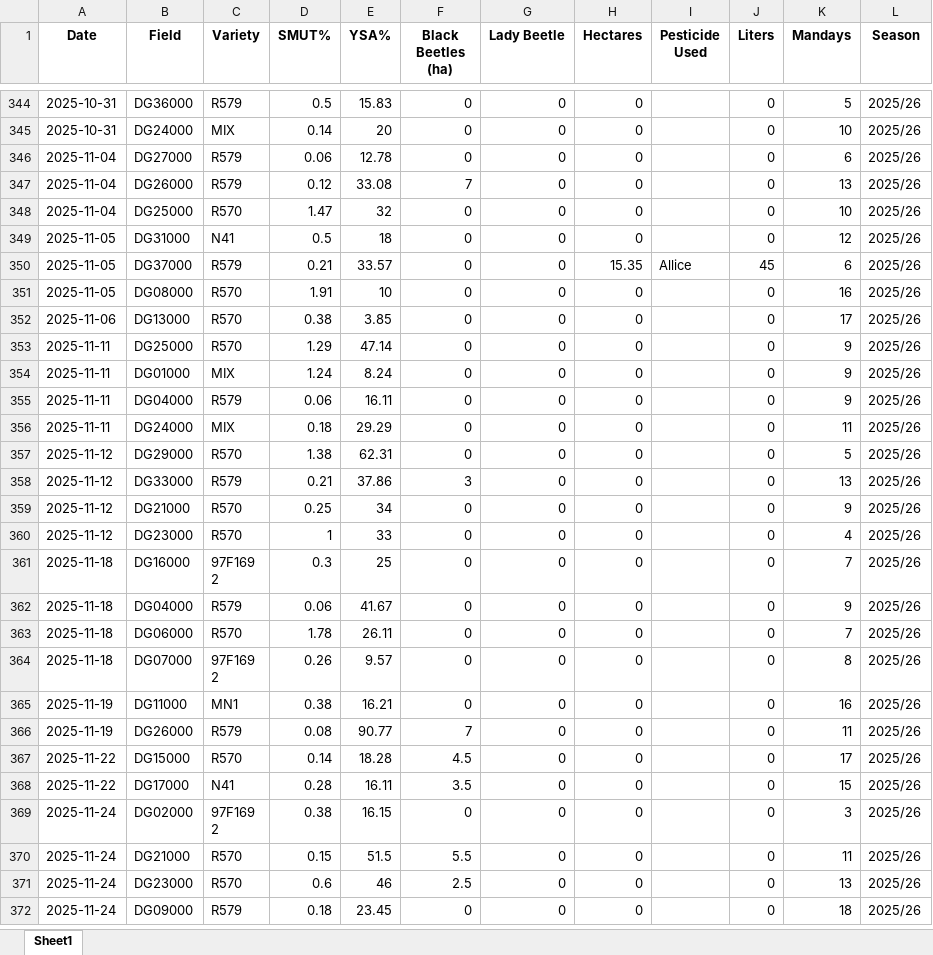
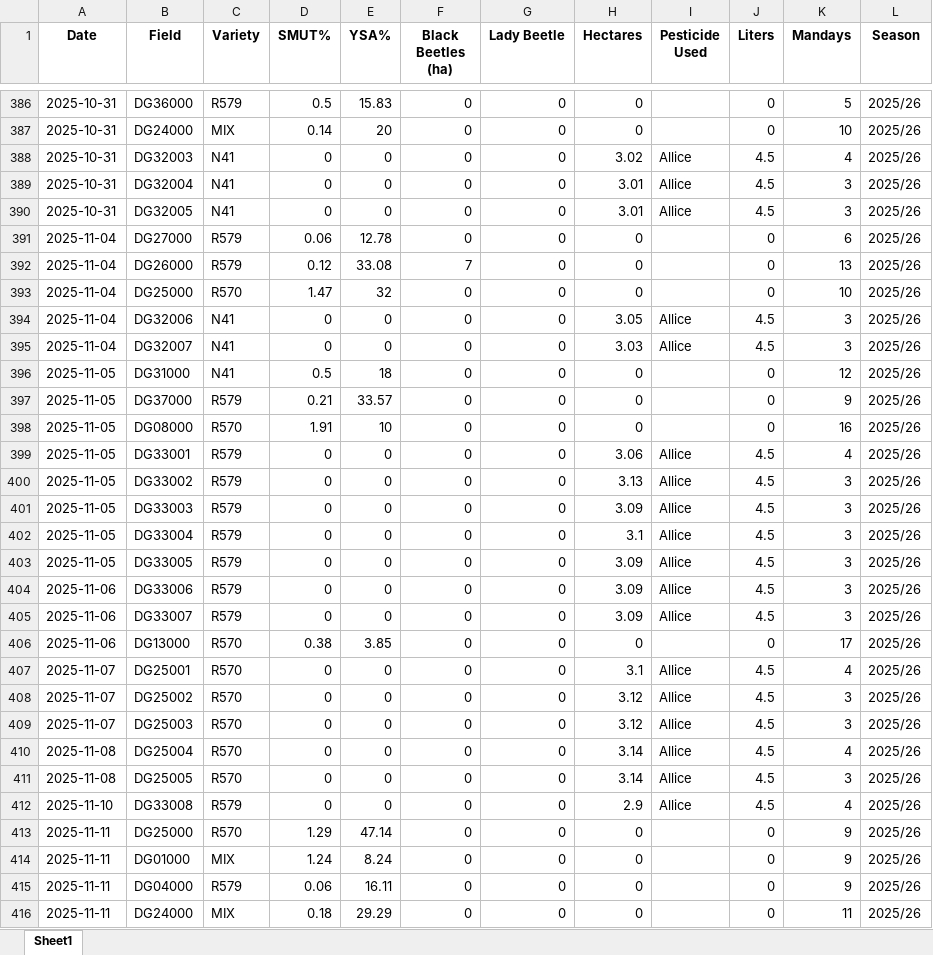
Before and after one commit to psibale/farm-management-system, an Excel workbook: data/pest_disease_control.xlsx, sheet Sheet1, drawn as a sheet; only a part is shown, gaps mark what is left out; the shorter side is filled out with more unchanged rows; values as stored, in another font and other column widths than the file's, no borders; addresses are those after the commit; the diff covers the shown part only; the diff names each change by its address in the sheet, - before the commit and + after, or states it on an @@ line.

```diff
--- a/data/pest_disease_control.xlsx (sheet Sheet1)
+++ b/data/pest_disease_control.xlsx (sheet Sheet1)
+row 388: 2025-10-31 | DG32003 | N41 | 0 | 0 | 0 | 0 | 3.02 | Allice | 4.5 | 4 | 2025/26
+row 389: 2025-10-31 | DG32004 | N41 | 0 | 0 | 0 | 0 | 3.01 | Allice | 4.5 | 3 | 2025/26
+row 390: 2025-10-31 | DG32005 | N41 | 0 | 0 | 0 | 0 | 3.01 | Allice | 4.5 | 3 | 2025/26
+row 394: 2025-11-04 | DG32006 | N41 | 0 | 0 | 0 | 0 | 3.05 | Allice | 4.5 | 3 | 2025/26
+row 395: 2025-11-04 | DG32007 | N41 | 0 | 0 | 0 | 0 | 3.03 | Allice | 4.5 | 3 | 2025/26
-H397 (Hectares): 15.35
+H397 (Hectares): 0
-I397 (Pesticide Used): Allice
+I397 (Pesticide Used): (empty)
-J397 (Liters): 45
+J397 (Liters): 0
-K397 (Mandays): 6
+K397 (Mandays): 9
+row 399: 2025-11-05 | DG33001 | R579 | 0 | 0 | 0 | 0 | 3.06 | Allice | 4.5 | 4 | 2025/26
+row 400: 2025-11-05 | DG33002 | R579 | 0 | 0 | 0 | 0 | 3.13 | Allice | 4.5 | 3 | 2025/26
+row 401: 2025-11-05 | DG33003 | R579 | 0 | 0 | 0 | 0 | 3.09 | Allice | 4.5 | 3 | 2025/26
+row 402: 2025-11-05 | DG33004 | R579 | 0 | 0 | 0 | 0 | 3.1 | Allice | 4.5 | 3 | 2025/26
+row 403: 2025-11-05 | DG33005 | R579 | 0 | 0 | 0 | 0 | 3.09 | Allice | 4.5 | 3 | 2025/26
+row 404: 2025-11-06 | DG33006 | R579 | 0 | 0 | 0 | 0 | 3.09 | Allice | 4.5 | 3 | 2025/26
+row 405: 2025-11-06 | DG33007 | R579 | 0 | 0 | 0 | 0 | 3.09 | Allice | 4.5 | 3 | 2025/26
+row 407: 2025-11-07 | DG25001 | R570 | 0 | 0 | 0 | 0 | 3.1 | Allice | 4.5 | 4 | 2025/26
+row 408: 2025-11-07 | DG25002 | R570 | 0 | 0 | 0 | 0 | 3.12 | Allice | 4.5 | 3 | 2025/26
+row 409: 2025-11-07 | DG25003 | R570 | 0 | 0 | 0 | 0 | 3.12 | Allice | 4.5 | 3 | 2025/26
+row 410: 2025-11-08 | DG25004 | R570 | 0 | 0 | 0 | 0 | 3.14 | Allice | 4.5 | 4 | 2025/26
+row 411: 2025-11-08 | DG25005 | R570 | 0 | 0 | 0 | 0 | 3.14 | Allice | 4.5 | 3 | 2025/26
+row 412: 2025-11-10 | DG33008 | R579 | 0 | 0 | 0 | 0 | 2.9 | Allice | 4.5 | 4 | 2025/26
```
Also changed, not shown: 96 added rows, 1 removed row, 42 moved rows and 7 edited cells elsewhere in this sheet, data/fertilizer_records.xlsx, data/herbicide_records.xlsx, 22 other files.
